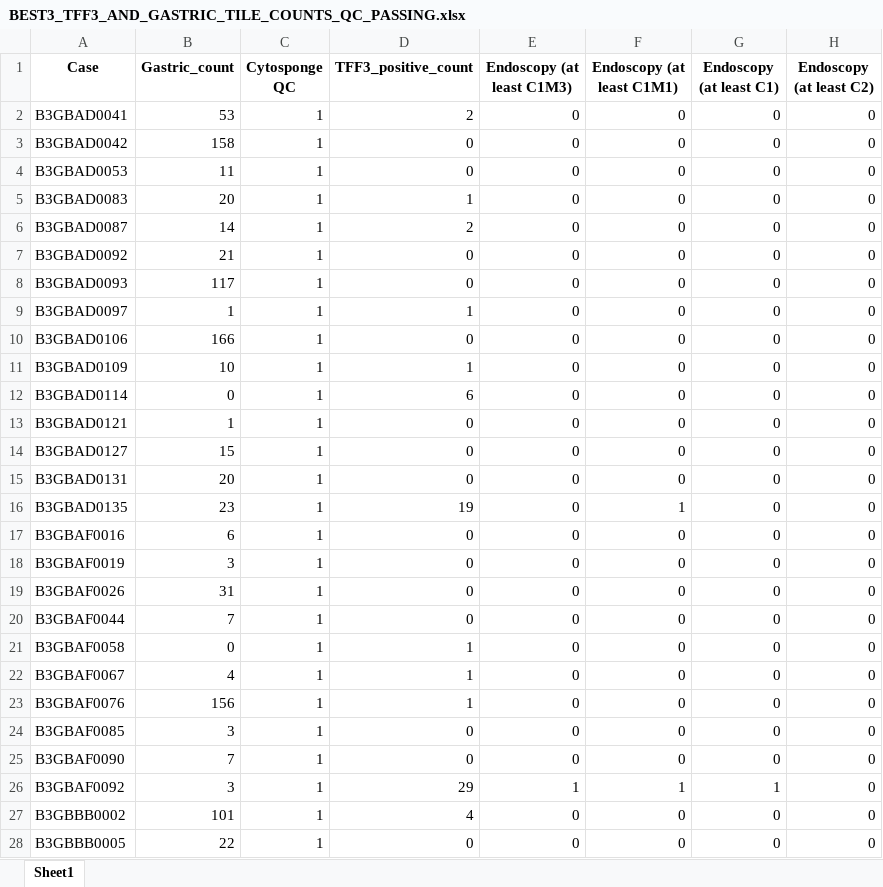
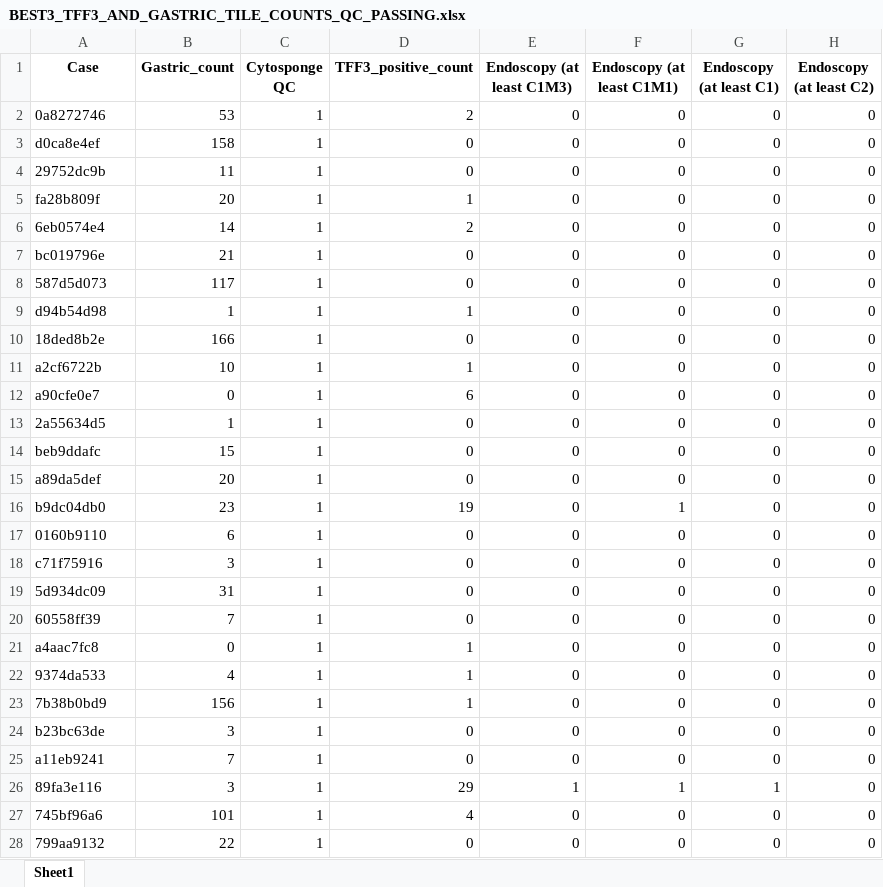
Before and after one commit to markowetzlab/barretts-segment-length-predictor, an Excel workbook: data/BEST3_TFF3_AND_GASTRIC_TILE_COUNTS_QC_PASSING.xlsx, sheet Sheet1, drawn as a sheet; only a part is shown; values as stored, in another font and other column widths than the file's, no borders; the diff covers the shown part only; the diff names each change by its address in the sheet, - before the commit and + after, or states it on an @@ line.

```diff
--- a/data/BEST3_TFF3_AND_GASTRIC_TILE_COUNTS_QC_PASSING.xlsx (sheet Sheet1)
+++ b/data/BEST3_TFF3_AND_GASTRIC_TILE_COUNTS_QC_PASSING.xlsx (sheet Sheet1)
-A2 (Case): B3GBAD0041
+A2 (Case): 0a8272746
-A3 (Case): B3GBAD0042
+A3 (Case): d0ca8e4ef
-A4 (Case): B3GBAD0053
+A4 (Case): 29752dc9b
-A5 (Case): B3GBAD0083
+A5 (Case): fa28b809f
-A6 (Case): B3GBAD0087
+A6 (Case): 6eb0574e4
-A7 (Case): B3GBAD0092
+A7 (Case): bc019796e
-A8 (Case): B3GBAD0093
+A8 (Case): 587d5d073
-A9 (Case): B3GBAD0097
+A9 (Case): d94b54d98
-A10 (Case): B3GBAD0106
+A10 (Case): 18ded8b2e
-A11 (Case): B3GBAD0109
+A11 (Case): a2cf6722b
-A12 (Case): B3GBAD0114
+A12 (Case): a90cfe0e7
-A13 (Case): B3GBAD0121
+A13 (Case): 2a55634d5
-A14 (Case): B3GBAD0127
+A14 (Case): beb9ddafc
-A15 (Case): B3GBAD0131
+A15 (Case): a89da5def
-A16 (Case): B3GBAD0135
+A16 (Case): b9dc04db0
-A17 (Case): B3GBAF0016
+A17 (Case): 0160b9110
-A18 (Case): B3GBAF0019
+A18 (Case): c71f75916
-A19 (Case): B3GBAF0026
+A19 (Case): 5d934dc09
-A20 (Case): B3GBAF0044
+A20 (Case): 60558ff39
-A21 (Case): B3GBAF0058
+A21 (Case): a4aac7fc8
-A22 (Case): B3GBAF0067
+A22 (Case): 9374da533
-A23 (Case): B3GBAF0076
+A23 (Case): 7b38b0bd9
-A24 (Case): B3GBAF0085
+A24 (Case): b23bc63de
-A25 (Case): B3GBAF0090
+A25 (Case): a11eb9241
-A26 (Case): B3GBAF0092
+A26 (Case): 89fa3e116
-A27 (Case): B3GBBB0002
+A27 (Case): 745bf96a6
-A28 (Case): B3GBBB0005
+A28 (Case): 799aa9132
```
Also changed, not shown: 1200 edited cells elsewhere in this sheet, data/BEST2_ENDOSCOPY_CRF_CLEANED_SHORTENED.xlsx, data/BEST2_TFF3_AND_GASTRIC_TILE_COUNTS_QC_PASSING.xlsx, 2 other files.
